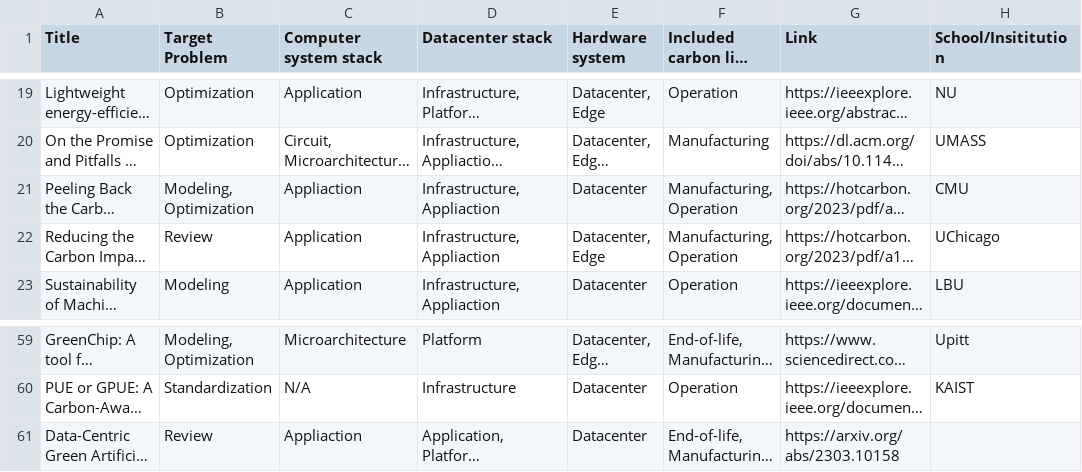
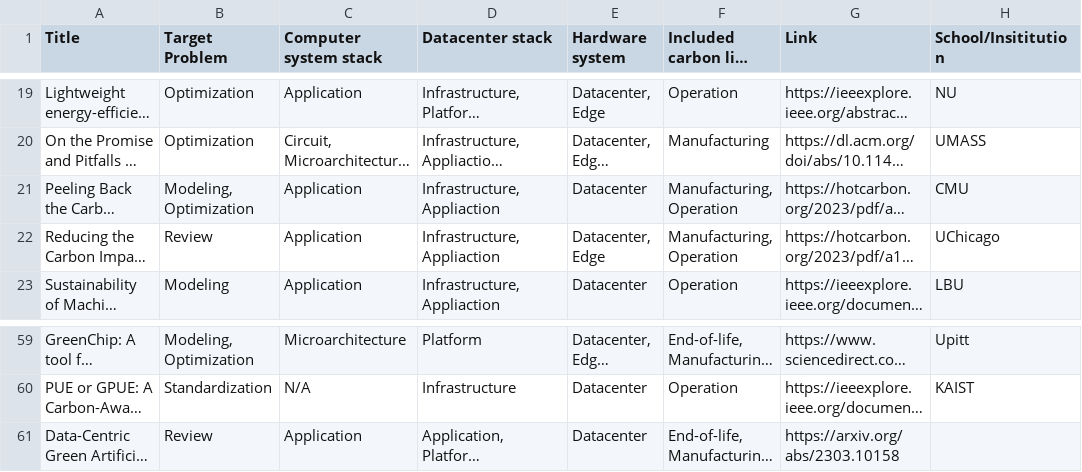
Before and after one commit to zhaoyujieseberena/Carbon, a CSV file: res/papers.csv, drawn as a sheet; only a part is shown, gaps mark what is left out; long unchanged cells end in …; the diff names each change by its address in the sheet, - before the commit and + after, or states it on an @@ line.

```diff
--- a/res/papers.csv
+++ b/res/papers.csv
-C21 (Computer system stack): Appliaction
+C21 (Computer system stack): Application
-C61 (Computer system stack): Appliaction
+C61 (Computer system stack): Application
```
Also changed, not shown: res/tools.csv, 5 other files.
